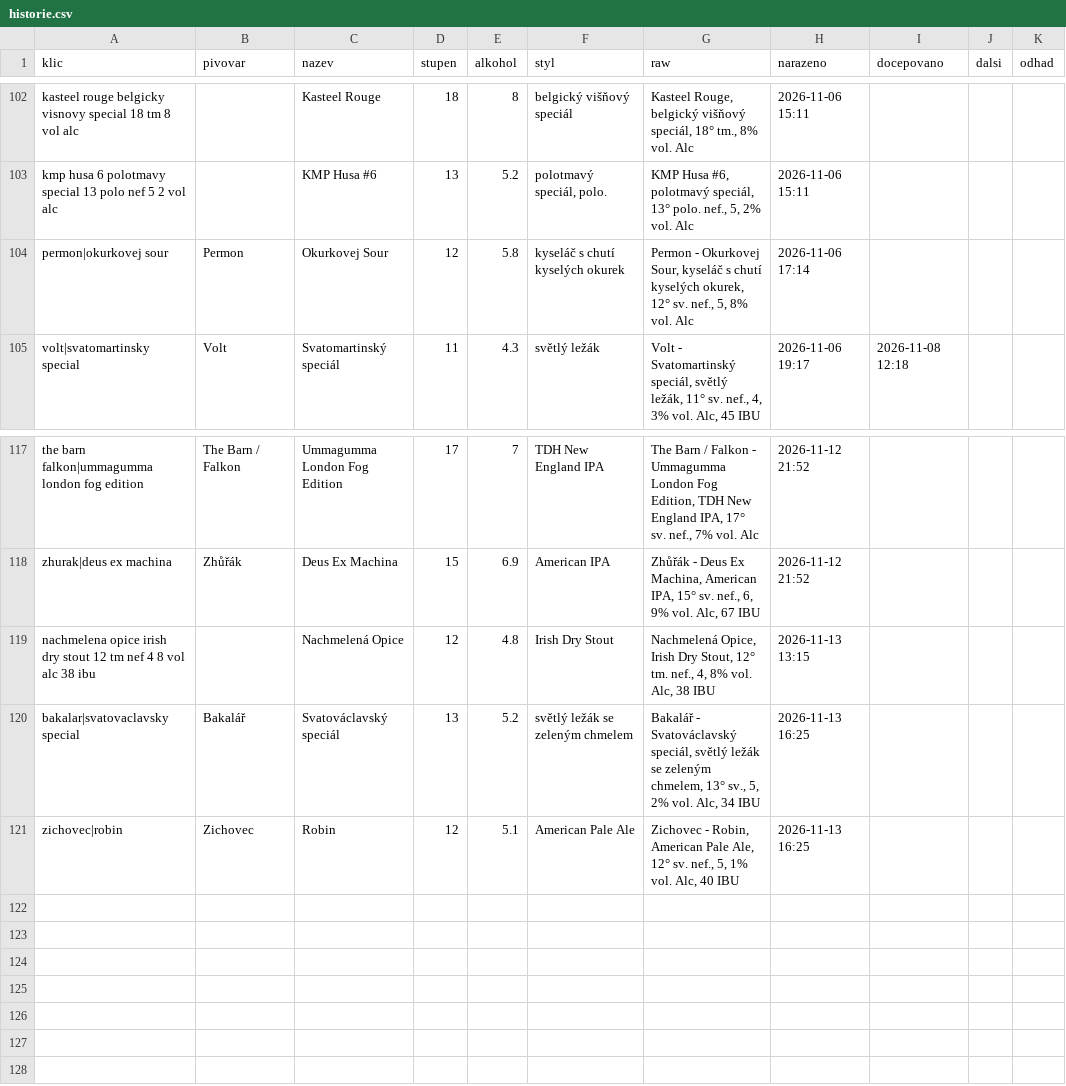
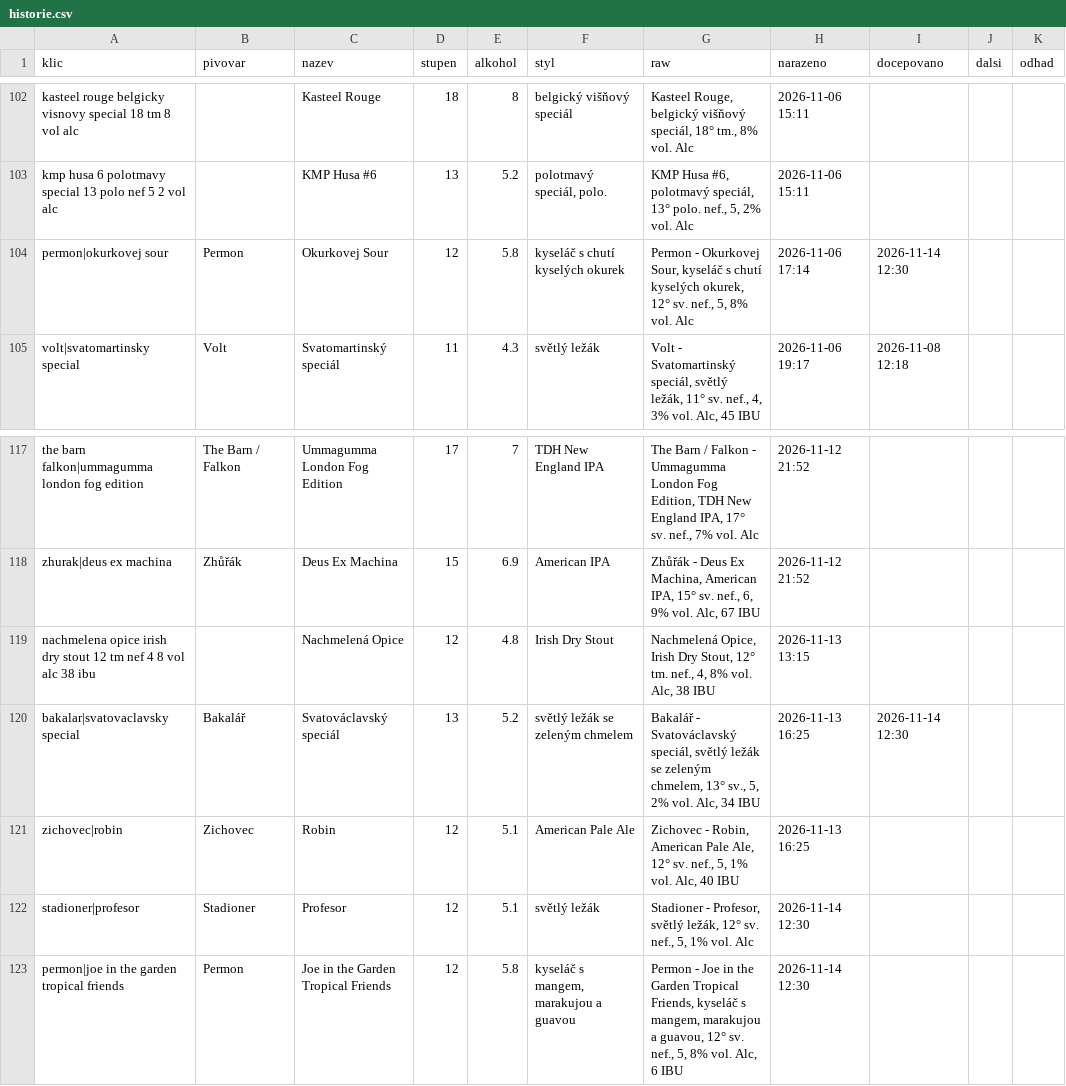
Before and after one commit to romankokos1/gal, a CSV file: data/kmp/historie.csv, drawn as a sheet; only a part is shown, gaps mark what is left out.

```diff
--- a/data/kmp/historie.csv
+++ b/data/kmp/historie.csv
@@ -103,3 +103,3 @@ kasteel rouge belgicky visnovy special 18 tm 8 vol alc,,Kasteel Rouge,18,8,belgi
 kmp husa 6 polotmavy special 13 polo nef 5 2 vol alc,,KMP Husa #6,13,5.2,"polotmavý speciál, polo.","KMP Husa #6, polotmavý speciál, 13° polo. nef., 5, 2% vol. Alc",2026-11-06 15:11,,,
-permon|okurkovej sour,Permon,Okurkovej Sour,12,5.8,kyseláč s chutí kyselých okurek,"Permon - Okurkovej Sour, kyseláč s chutí kyselých okurek, 12° sv. nef., 5, 8% vol. Alc",2026-11-06 17:14,,,
+permon|okurkovej sour,Permon,Okurkovej Sour,12,5.8,kyseláč s chutí kyselých okurek,"Permon - Okurkovej Sour, kyseláč s chutí kyselých okurek, 12° sv. nef., 5, 8% vol. Alc",2026-11-06 17:14,2026-11-14 12:30,,
 volt|svatomartinsky special,Volt,Svatomartinský speciál,11,4.3,světlý ležák,"Volt - Svatomartinský speciál, světlý ležák, 11° sv. nef., 4, 3% vol. Alc, 45 IBU",2026-11-06 19:17,2026-11-08 12:18,,
@@ -119,3 +119,5 @@ zhurak|deus ex machina,Zhůřák,Deus Ex Machina,15,6.9,American IPA,"Zhůřák
 nachmelena opice irish dry stout 12 tm nef 4 8 vol alc 38 ibu,,Nachmelená Opice,12,4.8,Irish Dry Stout,"Nachmelená Opice, Irish Dry Stout, 12° tm. nef., 4, 8% vol. Alc, 38 IBU",2026-11-13 13:15,,,
-bakalar|svatovaclavsky special,Bakalář,Svatováclavský speciál,13,5.2,světlý ležák se zeleným chmelem,"Bakalář - Svatováclavský speciál, světlý ležák se zeleným chmelem, 13° sv., 5, 2% vol. Alc, 34 IBU",2026-11-13 16:25,,,
+bakalar|svatovaclavsky special,Bakalář,Svatováclavský speciál,13,5.2,světlý ležák se zeleným chmelem,"Bakalář - Svatováclavský speciál, světlý ležák se zeleným chmelem, 13° sv., 5, 2% vol. Alc, 34 IBU",2026-11-13 16:25,2026-11-14 12:30,,
 zichovec|robin,Zichovec,Robin,12,5.1,American Pale Ale,"Zichovec - Robin, American Pale Ale, 12° sv. nef., 5, 1% vol. Alc, 40 IBU",2026-11-13 16:25,,,
+stadioner|profesor,Stadioner,Profesor,12,5.1,světlý ležák,"Stadioner - Profesor, světlý ležák, 12° sv. nef., 5, 1% vol. Alc",2026-11-14 12:30,,,
+permon|joe in the garden tropical friends,Permon,Joe in the Garden Tropical Friends,12,5.8,"kyseláč s mangem, marakujou a guavou","Permon - Joe in the Garden Tropical Friends, kyseláč s mangem, marakujou a guavou, 12° sv. nef., 5, 8% vol. Alc, 6 IBU",2026-11-14 12:30,,,
```
Also changed, not shown: data/drinkoteka/historie.csv, data/kmpcb/historie.csv, 15 other files.
